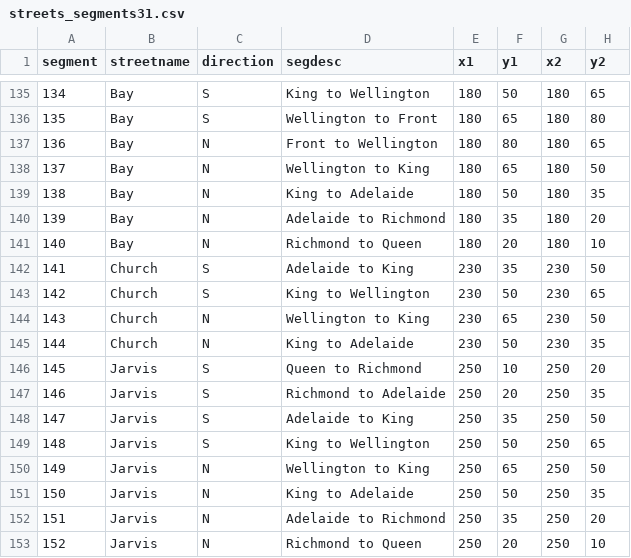
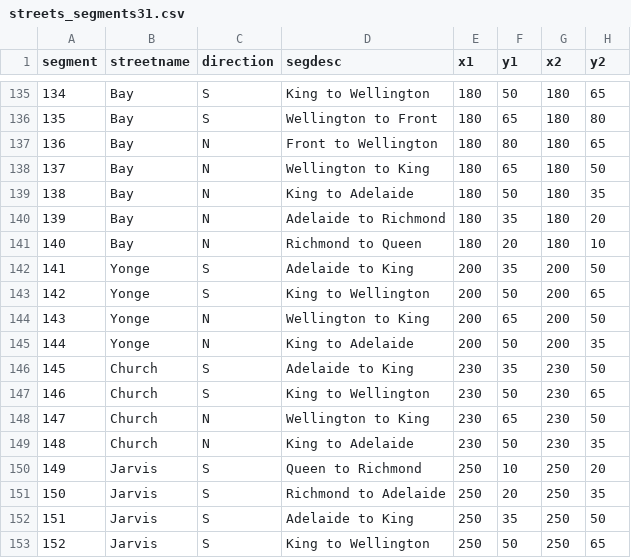
Before and after one commit to CityofToronto/bdit_king_pilot_dashboard, a CSV file: d3-volume_map/streets_segments31.csv, drawn as a sheet; only a part is shown, gaps mark what is left out; the shorter side is filled out with more unchanged rows; addresses are those after the commit; the diff names each change by its address in the sheet, - before the commit and + after, or states it on an @@ line.

Commit message:
Added Yonge segments

```diff
--- a/d3-volume_map/streets_segments31.csv
+++ b/d3-volume_map/streets_segments31.csv
+row 142: 141 | Yonge | S | Adelaide to King | 200 | 35 | 200 | 50
+row 143: 142 | Yonge | S | King to Wellington | 200 | 50 | 200 | 65
+row 144: 143 | Yonge | N | Wellington to King | 200 | 65 | 200 | 50
+row 145: 144 | Yonge | N | King to Adelaide | 200 | 50 | 200 | 35
@@ column A (segment) renumbered from row 146 down @@
```
